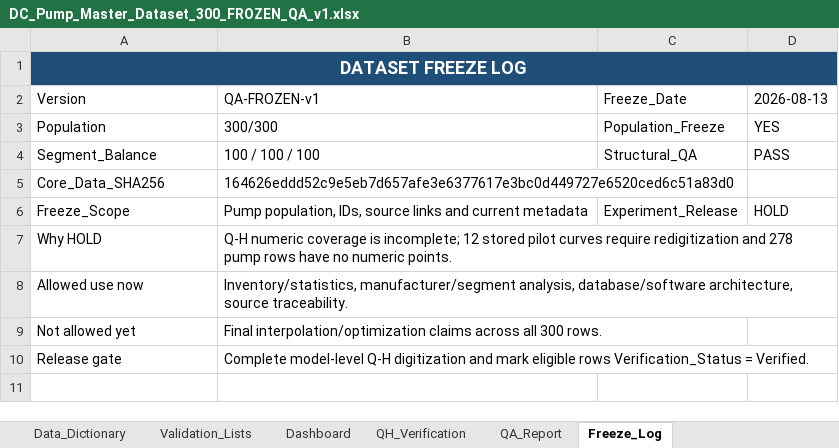
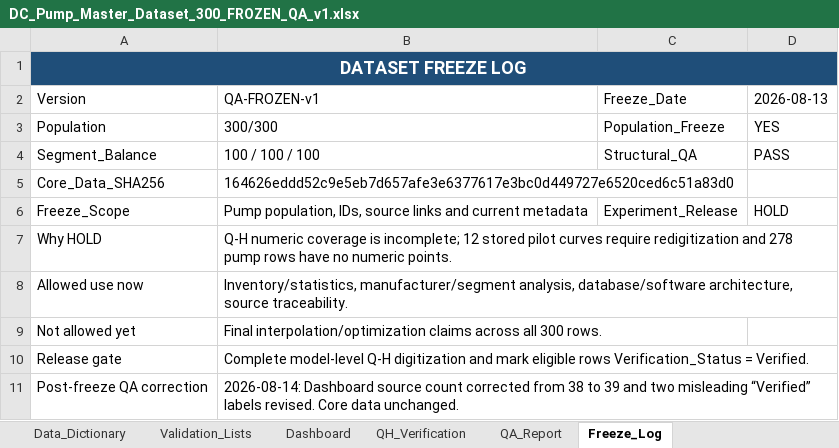
Before and after one commit to Muhriddin2301/dc-pump-aggregates-pv-database, an Excel workbook: DC_Pump_Master_Dataset_300_FROZEN_QA_v1.xlsx, sheet Freeze_Log, drawn as a sheet; values as stored, in another font and other column widths than the file's, no borders; the diff names each change by its address in the sheet, - before the commit and + after, or states it on an @@ line.

Commit message:
Correct dashboard QA metadata in frozen dataset

```diff
--- a/DC_Pump_Master_Dataset_300_FROZEN_QA_v1.xlsx (sheet Freeze_Log)
+++ b/DC_Pump_Master_Dataset_300_FROZEN_QA_v1.xlsx (sheet Freeze_Log)
+row 11: Post-freeze QA correction | 2026-08-14: Dashboard source count corrected from 38 to 39 and two misleading “Verified” labels revised. Core data unchanged.
```
Also changed, not shown: sheet Dashboard.
